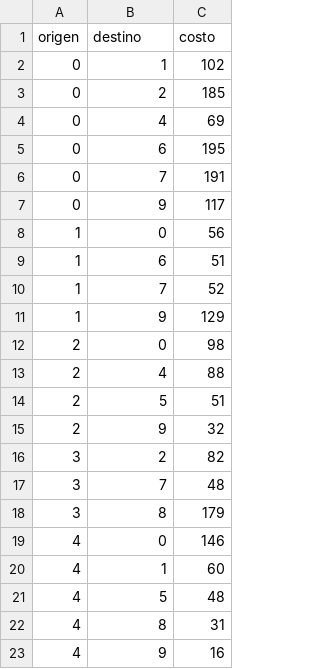
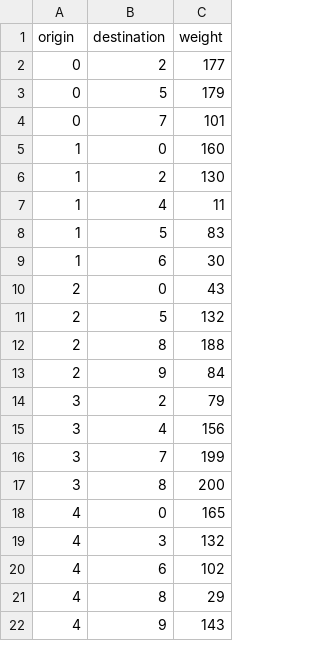
Before and after one commit to RobertoDeLaCamara/HopfieldSPP, a CSV file: data/synthetic/synthetic_network.csv, drawn as a sheet; only a part is shown; the diff covers the shown part only.

```diff
--- a/data/synthetic/synthetic_network.csv
+++ b/data/synthetic/synthetic_network.csv
@@ -1,23 +1,22 @@
-origen,destino,costo
-0,1,102
-0,2,185
-0,4,69
-0,6,195
-0,7,191
-0,9,117
-1,0,56
-1,6,51
-1,7,52
-1,9,129
-2,0,98
-2,4,88
-2,5,51
-2,9,32
-3,2,82
-3,7,48
-3,8,179
-4,0,146
-4,1,60
-4,5,48
-4,8,31
-4,9,16
+origin,destination,weight
+0,2,177
+0,5,179
+0,7,101
+1,0,160
+1,2,130
+1,4,11
+1,5,83
+1,6,30
+2,0,43
+2,5,132
+2,8,188
+2,9,84
+3,2,79
+3,4,156
+3,7,199
+3,8,200
+4,0,165
+4,3,132
+4,6,102
+4,8,29
+4,9,143
```
Also changed, not shown: 8 added rows, 2 removed rows and 19 edited cells elsewhere in this file, 3 other files.
